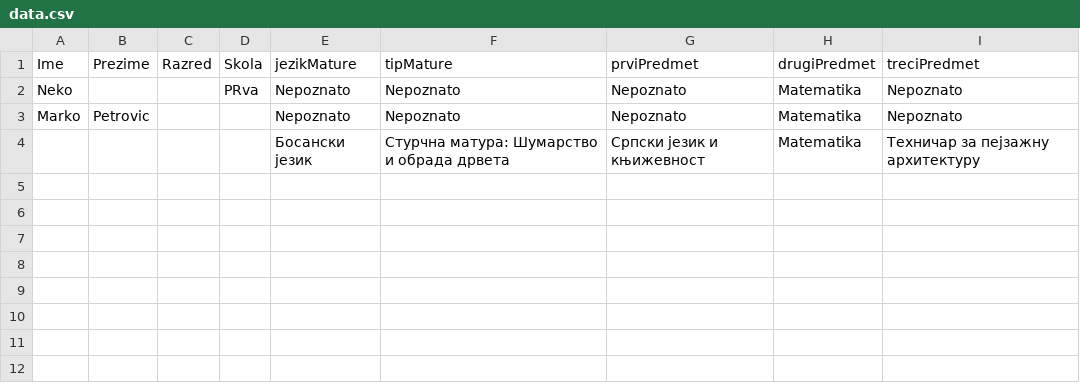
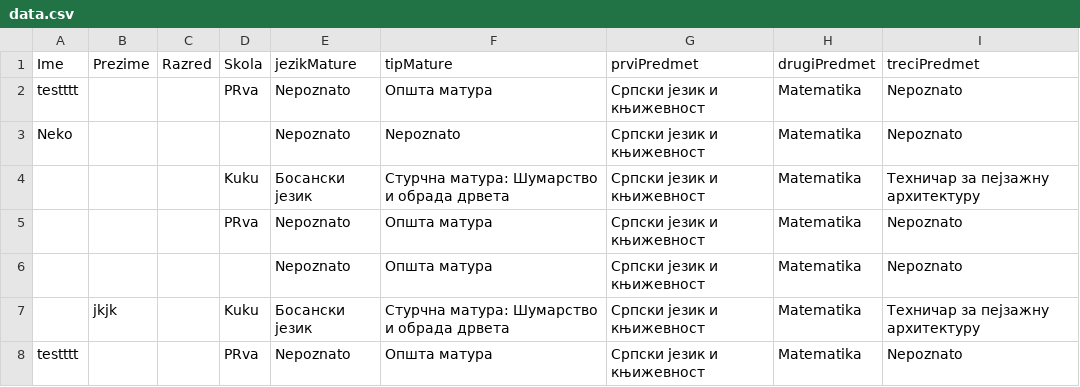
Before and after one commit to markopetrovi/ProjekatMatura, a CSV file: ProjekatMatura/bin/Debug/data.csv, drawn as a sheet.

```diff
--- a/ProjekatMatura/bin/Debug/data.csv
+++ b/ProjekatMatura/bin/Debug/data.csv
@@ -1,4 +1,8 @@
 Ime,Prezime,Razred,Skola,jezikMature,tipMature,prviPredmet,drugiPredmet,treciPredmet
-Neko,,,PRva,Nepoznato,Nepoznato,Nepoznato,Matematika,Nepoznato
-Marko,Petrovic,,,Nepoznato,Nepoznato,Nepoznato,Matematika,Nepoznato
-,,,,Босански језик,Стурчна матура: Шумарство и обрада дрвета,Српски језик и књижевност,Matematika,Техничар за пејзажну архитектуру
+testttt,,,PRva,Nepoznato,Општа матура,Српски језик и књижевност,Matematika,Nepoznato
+Neko,,,,Nepoznato,Nepoznato,Српски језик и књижевност,Matematika,Nepoznato
+,,,Kuku,Босански језик,Стурчна матура: Шумарство и обрада дрвета,Српски језик и књижевност,Matematika,Техничар за пејзажну архитектуру
+,,,PRva,Nepoznato,Општа матура,Српски језик и књижевност,Matematika,Nepoznato
+,,,,Nepoznato,Општа матура,Српски језик и књижевност,Matematika,Nepoznato
+,jkjk,,Kuku,Босански језик,Стурчна матура: Шумарство и обрада дрвета,Српски језик и књижевност,Matematika,Техничар за пејзажну архитектуру
+testttt,,,PRva,Nepoznato,Општа матура,Српски језик и књижевност,Matematika,Nepoznato
```
Also changed, not shown: ProjekatMatura/bin/Debug/templates.csv, 8 other files.
